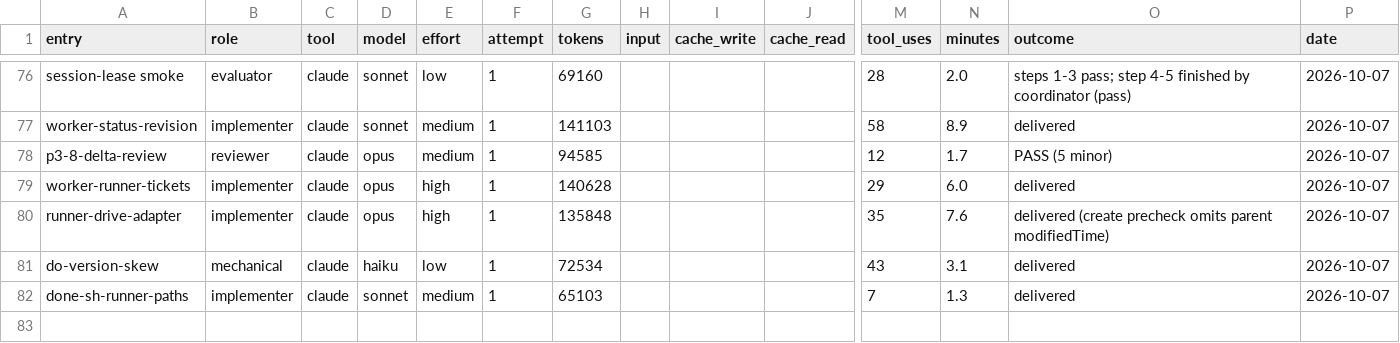
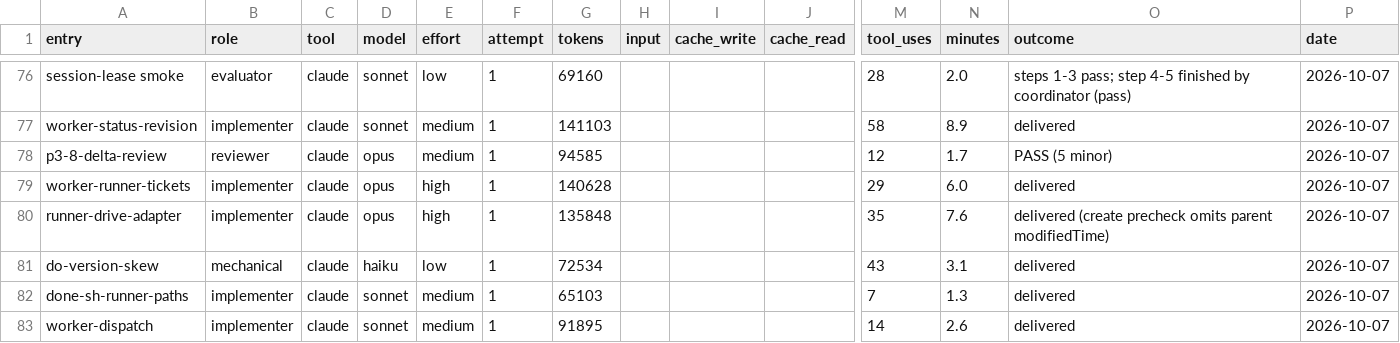
Before and after one commit to deluispablo/bower, a CSV file: harness/tokens.csv, drawn as a sheet; only a part is shown, gaps mark what is left out; rows hold the shown columns only; the diff names each change by its address in the sheet, - before the commit and + after, or states it on an @@ line.

Commit message:
chore(harness): worker-dispatch passes

```diff
--- a/harness/tokens.csv
+++ b/harness/tokens.csv
+row 83: worker-dispatch | implementer | claude | sonnet | medium | 1 | 91895 |  |  |  | 14 | 2.6 | delivered | 2026-10-07
```
Also changed, not shown: 3 other files.
